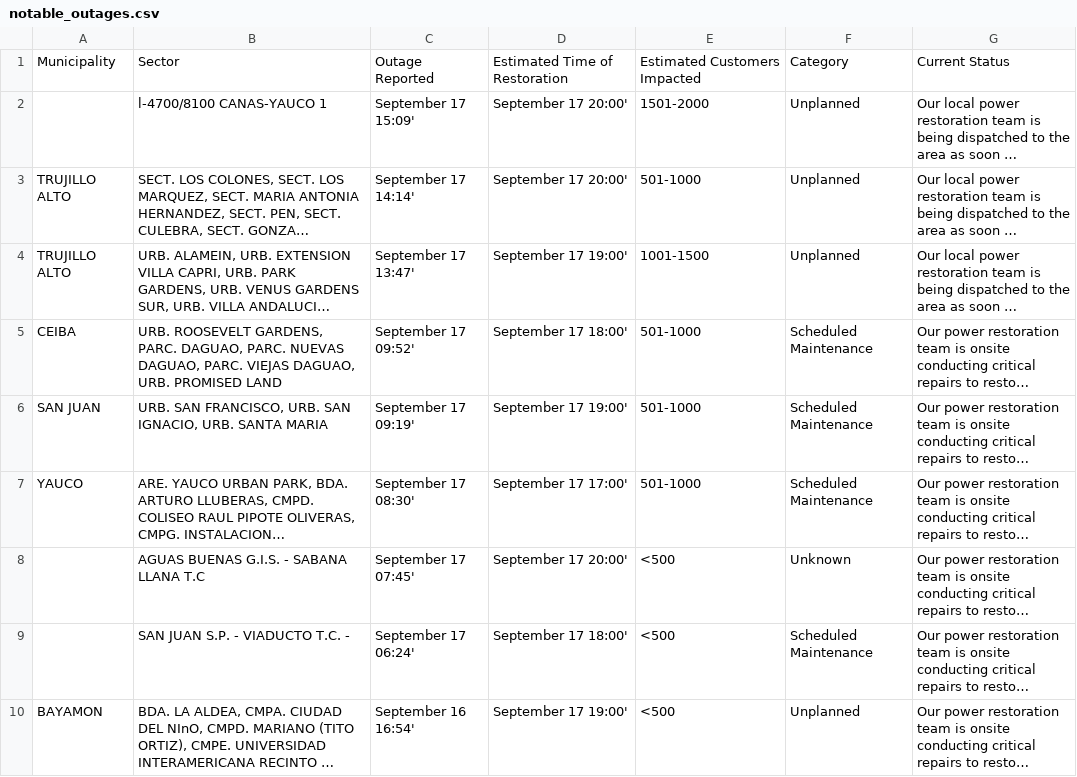
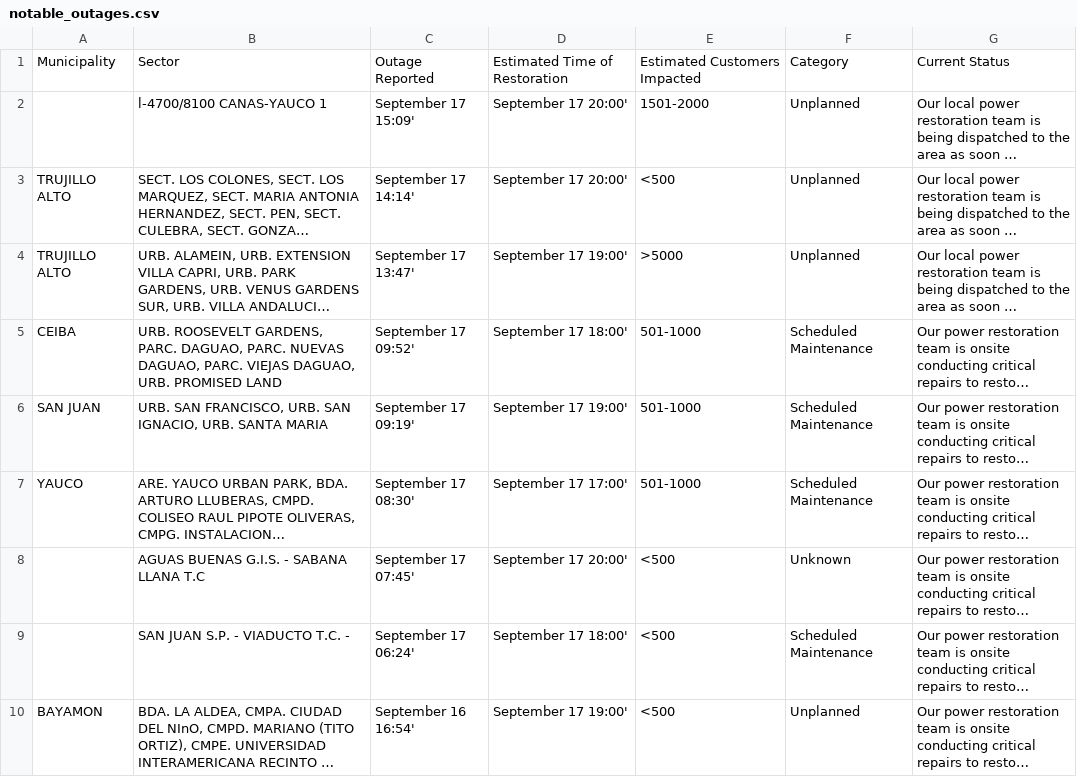
Before and after one commit to SuperSonicHub1/luma-energy-outages, a CSV file: notable_outages.csv, drawn as a sheet; long unchanged cells end in …; the diff names each change by its address in the sheet, - before the commit and + after, or states it on an @@ line.

```diff
--- a/notable_outages.csv
+++ b/notable_outages.csv
-E3: 501-1000
+E3: <500
-E4: 1001-1500
+E4: >5000
```
Also changed, not shown: 1 other file.
